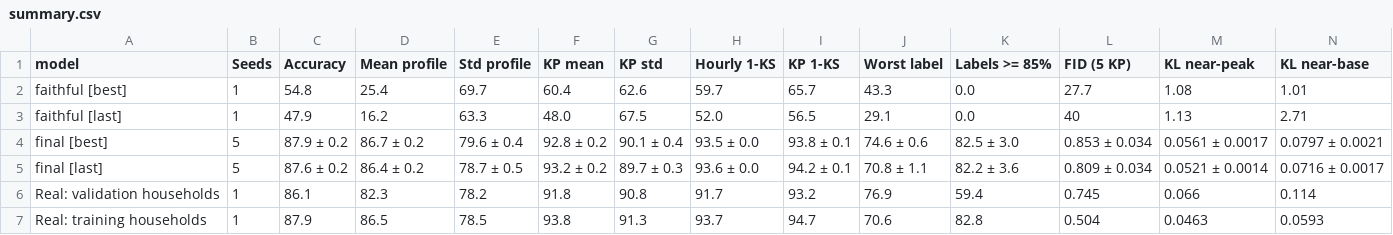
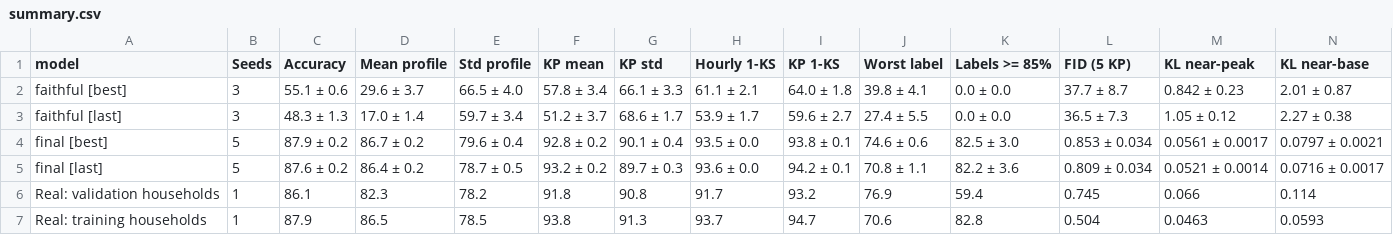
Before and after one commit to MahmoudAsadi97/cGAN, a CSV file: results/summary.csv, drawn as a sheet; only a part is shown; the diff covers the shown part only; the diff names each change by its address in the sheet, - before the commit and + after, or states it on an @@ line.

Commit message:
Add the ablation ladder and GitHub-model seeds 1-2
- results/ablation.md/.csv: every step from the reference cGAN to the final model, seed-matched test differences
- summary, per-seed, comparison, paper criteria, paper protocol, selection and uncertainty tables with three seeds of the GitHub model
- validation curves of all finished seeds
- README: ablation results and updated numbers
- report.py: print the tables as UTF-8 on Windows consoles

```diff
--- a/results/summary.csv
+++ b/results/summary.csv
-B2:B3 (Seeds): 1
+B2:B3 (Seeds): 3
-C2 (Accuracy): 54.8
+C2 (Accuracy): 55.1 ± 0.6
-D2 (Mean profile): 25.4
+D2 (Mean profile): 29.6 ± 3.7
-E2 (Std profile): 69.7
+E2 (Std profile): 66.5 ± 4.0
-F2 (KP mean): 60.4
+F2 (KP mean): 57.8 ± 3.4
-G2 (KP std): 62.6
+G2 (KP std): 66.1 ± 3.3
-H2 (Hourly 1-KS): 59.7
+H2 (Hourly 1-KS): 61.1 ± 2.1
-I2 (KP 1-KS): 65.7
+I2 (KP 1-KS): 64.0 ± 1.8
-J2 (Worst label): 43.3
+J2 (Worst label): 39.8 ± 4.1
-K2:K3 (Labels >= 85%): 0.0
+K2:K3 (Labels >= 85%): 0.0 ± 0.0
-L2 (FID (5 KP)): 27.7
+L2 (FID (5 KP)): 37.7 ± 8.7
-M2 (KL near-peak): 1.08
+M2 (KL near-peak): 0.842 ± 0.23
-N2 (KL near-base): 1.01
+N2 (KL near-base): 2.01 ± 0.87
-C3 (Accuracy): 47.9
+C3 (Accuracy): 48.3 ± 1.3
-D3 (Mean profile): 16.2
+D3 (Mean profile): 17.0 ± 1.4
-E3 (Std profile): 63.3
+E3 (Std profile): 59.7 ± 3.4
-F3 (KP mean): 48.0
+F3 (KP mean): 51.2 ± 3.7
-G3 (KP std): 67.5
+G3 (KP std): 68.6 ± 1.7
-H3 (Hourly 1-KS): 52.0
+H3 (Hourly 1-KS): 53.9 ± 1.7
-I3 (KP 1-KS): 56.5
+I3 (KP 1-KS): 59.6 ± 2.7
-J3 (Worst label): 29.1
+J3 (Worst label): 27.4 ± 5.5
-L3 (FID (5 KP)): 40
+L3 (FID (5 KP)): 36.5 ± 7.3
-M3 (KL near-peak): 1.13
+M3 (KL near-peak): 1.05 ± 0.12
-N3 (KL near-base): 2.71
+N3 (KL near-base): 2.27 ± 0.38
```
Also changed, not shown: 16 edited cells elsewhere in this file, results/paper_criteria.csv, 14 other files.
